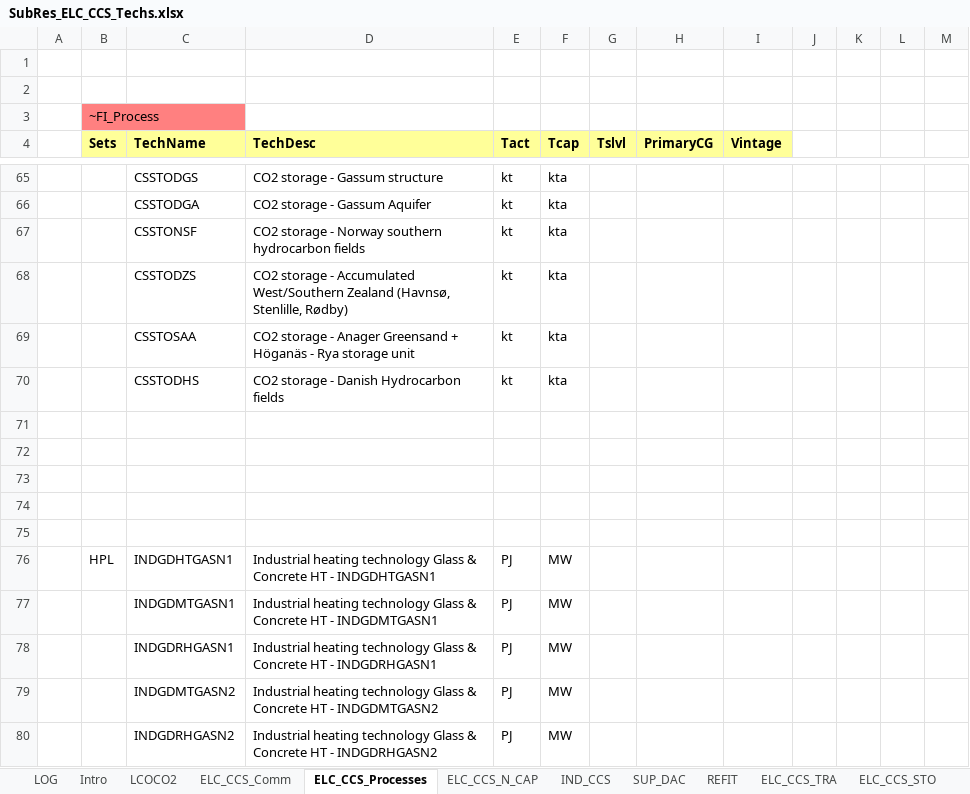
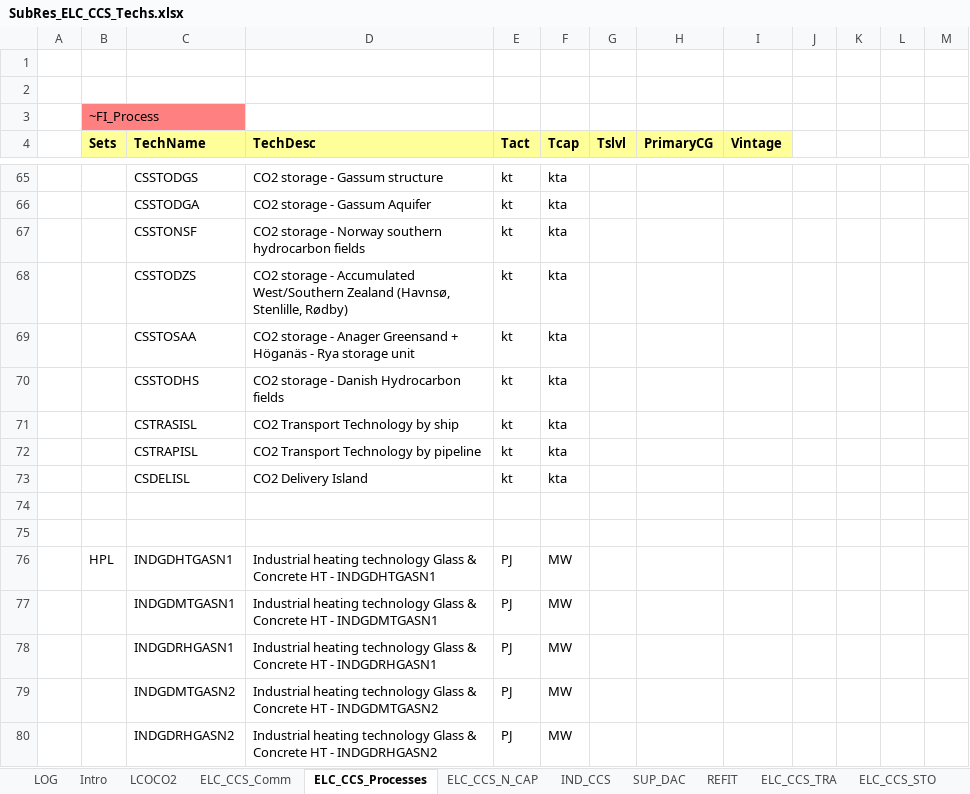
Before and after one commit to MikkelBosack/EnergyIsland, an Excel workbook: SubRES_TMPL/SubRes_ELC_CCS_Techs.xlsx, sheet ELC_CCS_Processes, drawn as a sheet; only a part is shown, gaps mark what is left out; values as stored, in another font and other column widths than the file's, no borders; the diff names each change by its address in the sheet, - before the commit and + after, or states it on an @@ line.

Commit message:
added co2 transport technologies

```diff
--- a/SubRES_TMPL/SubRes_ELC_CCS_Techs.xlsx (sheet ELC_CCS_Processes)
+++ b/SubRES_TMPL/SubRes_ELC_CCS_Techs.xlsx (sheet ELC_CCS_Processes)
-row 71: (empty)
+row 71:  |  | CSTRASISL | CO2 Transport Technology by ship | kt | kta
-row 72: (empty)
+row 72:  |  | CSTRAPISL | CO2 Transport Technology by pipeline | kt | kta
-row 73: (empty)
+row 73:  |  | CSDELISL | CO2 Delivery Island | kt | kta
```
Also changed, not shown: sheet ELC_CCS_TRA.
